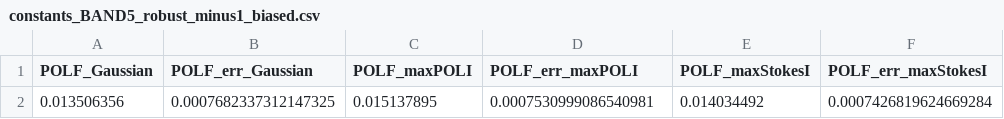
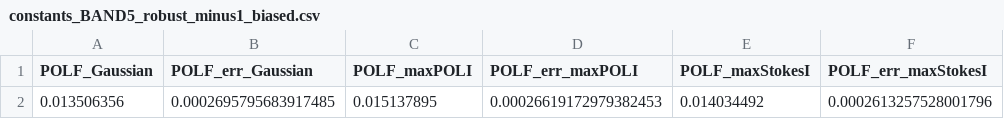
Before and after one commit to audreyburggraf/MastersThesis, a CSV file: PLOTTING C29 989/FITS FILES/BAND5_robust_minus1/constants_BAND5_robust_minus1_biased.csv, drawn as a sheet.

```diff
--- a/PLOTTING C29 989/FITS FILES/BAND5_robust_minus1/constants_BAND5_robust_minus1_biased.csv
+++ b/PLOTTING C29 989/FITS FILES/BAND5_robust_minus1/constants_BAND5_robust_minus1_biased.csv
@@ -1,2 +1,2 @@
 POLF_Gaussian,POLF_err_Gaussian,POLF_maxPOLI,POLF_err_maxPOLI,POLF_maxStokesI,POLF_err_maxStokesI
-0.013506356,0.0007682337312147325,0.015137895,0.0007530999086540981,0.014034492,0.0007426819624669284
+0.013506356,0.0002695795683917485,0.015137895,0.00026619172979382453,0.014034492,0.0002613257528001796
```
Also changed, not shown: 45 other files.
